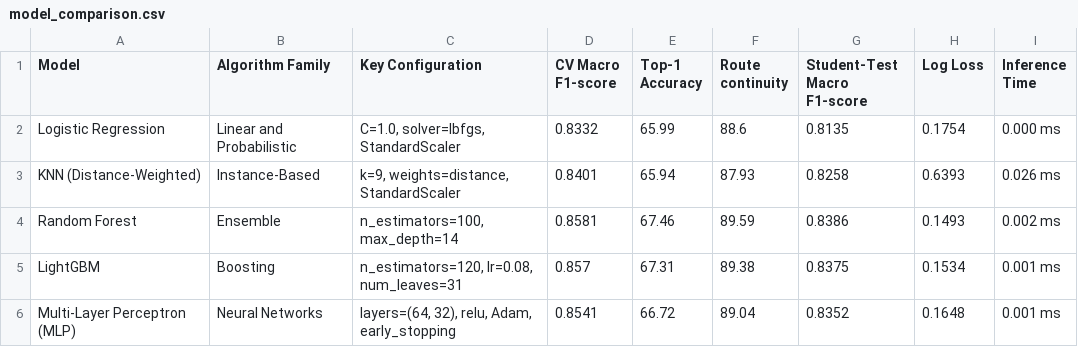
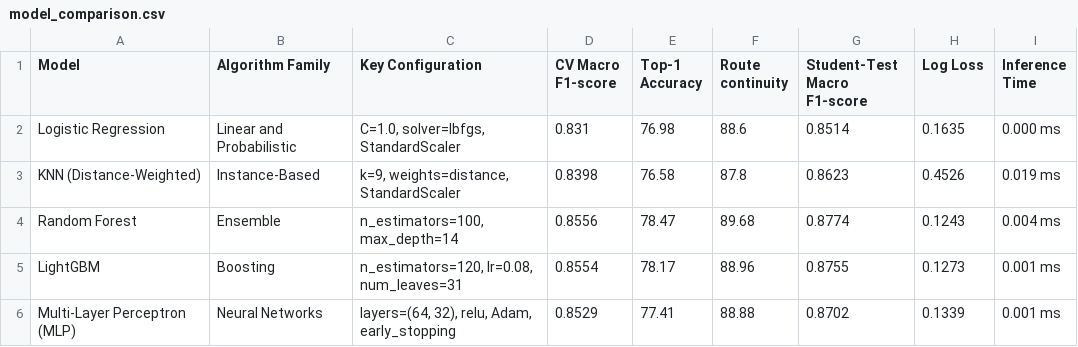
Before and after one commit to rakshithakb5/ML_hackathon_Team10, a CSV file: results/model_comparison.csv, drawn as a sheet.

```diff
--- a/results/model_comparison.csv
+++ b/results/model_comparison.csv
@@ -1,6 +1,6 @@
 Model,Algorithm Family,Key Configuration,CV Macro F1-score,Top-1 Accuracy,Route continuity,Student-Test Macro F1-score,Log Loss,Inference Time
-Logistic Regression,Linear and Probabilistic,"C=1.0, solver=lbfgs, StandardScaler",0.8332,65.99,88.6,0.8135,0.1754,0.000 ms
-KNN (Distance-Weighted),Instance-Based,"k=9, weights=distance, StandardScaler",0.8401,65.94,87.93,0.8258,0.6393,0.026 ms
-Random Forest,Ensemble,"n_estimators=100, max_depth=14",0.8581,67.46,89.59,0.8386,0.1493,0.002 ms
-LightGBM,Boosting,"n_estimators=120, lr=0.08, num_leaves=31",0.857,67.31,89.38,0.8375,0.1534,0.001 ms
-Multi-Layer Perceptron (MLP),Neural Networks,"layers=(64, 32), relu, Adam, early_stopping",0.8541,66.72,89.04,0.8352,0.1648,0.001 ms
+Logistic Regression,Linear and Probabilistic,"C=1.0, solver=lbfgs, StandardScaler",0.831,76.98,88.6,0.8514,0.1635,0.000 ms
+KNN (Distance-Weighted),Instance-Based,"k=9, weights=distance, StandardScaler",0.8398,76.58,87.8,0.8623,0.4526,0.019 ms
+Random Forest,Ensemble,"n_estimators=100, max_depth=14",0.8556,78.47,89.68,0.8774,0.1243,0.004 ms
+LightGBM,Boosting,"n_estimators=120, lr=0.08, num_leaves=31",0.8554,78.17,88.96,0.8755,0.1273,0.001 ms
+Multi-Layer Perceptron (MLP),Neural Networks,"layers=(64, 32), relu, Adam, early_stopping",0.8529,77.41,88.88,0.8702,0.1339,0.001 ms
```
Also changed, not shown: results/bayesian_optimization_trials.csv, results/hmm_vs_classifier.csv, 16 other files.
